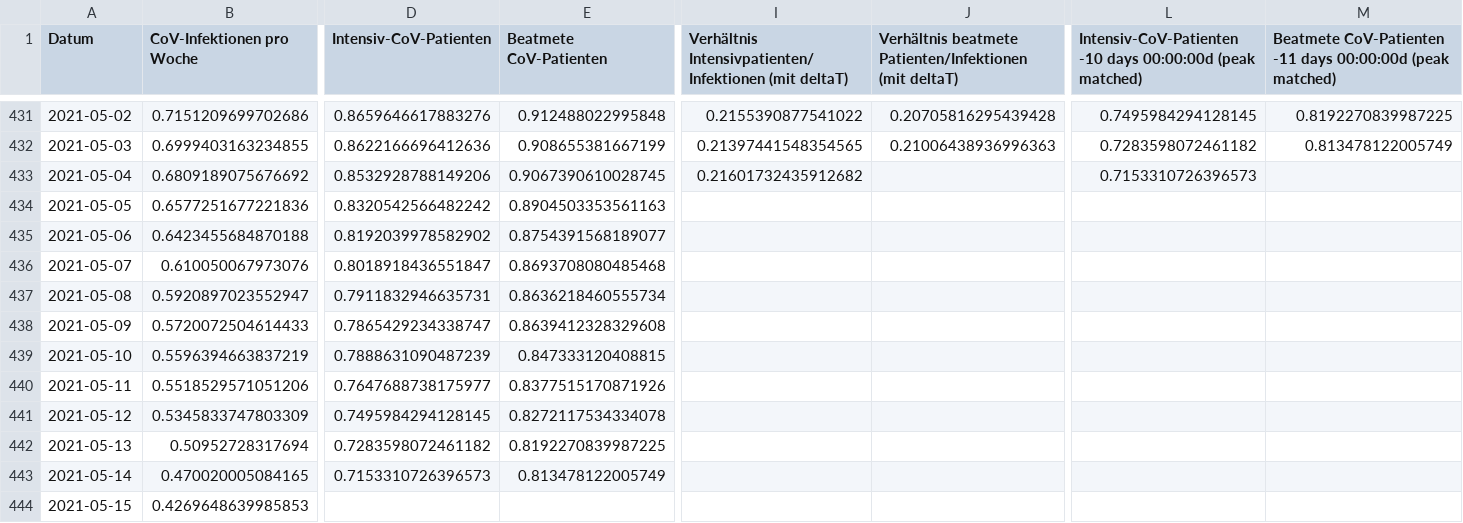
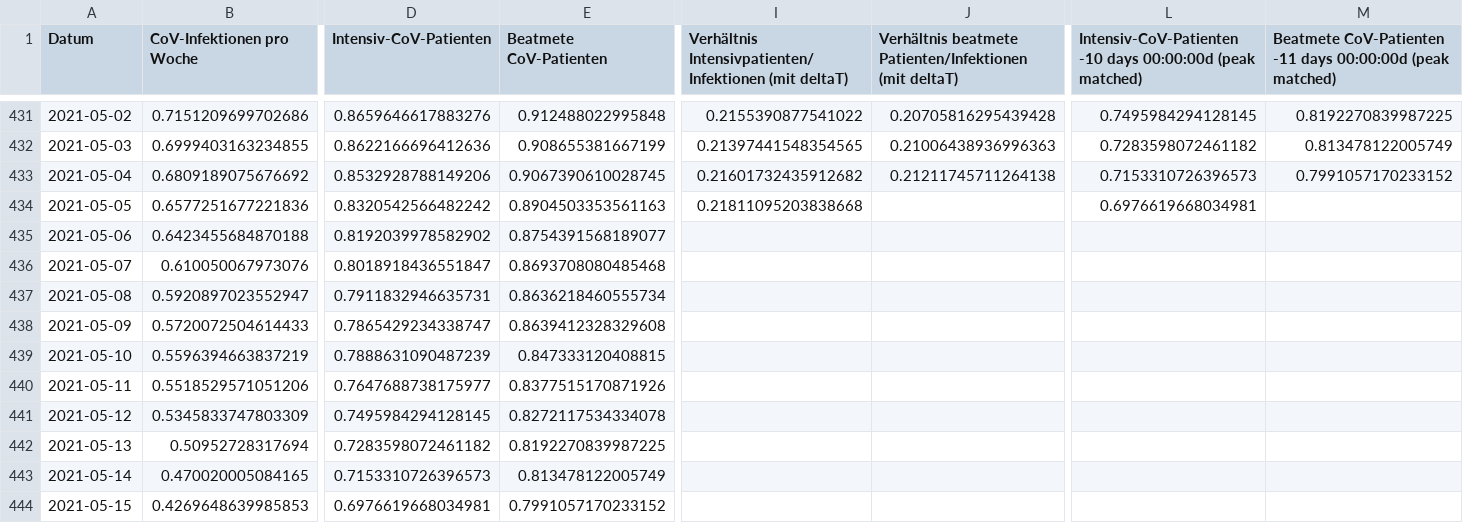
Before and after one commit to hodoi05/vaccinedata, a CSV file: data/df_all_min_max_scaled.csv, drawn as a sheet; only a part is shown, gaps mark what is left out; the diff names each change by its address in the sheet, - before the commit and + after, or states it on an @@ line.

```diff
--- a/data/df_all_min_max_scaled.csv
+++ b/data/df_all_min_max_scaled.csv
-J433: (empty)
+J433: 0.21211745711264138
-M433: (empty)
+M433: 0.7991057170233152
-I434: (empty)
+I434: 0.21811095203838668
-L434: (empty)
+L434: 0.6976619668034981
-D444 (Intensiv-CoV-Patienten): (empty)
+D444 (Intensiv-CoV-Patienten): 0.6976619668034981
-E444 (Beatmete CoV-Patienten): (empty)
+E444 (Beatmete CoV-Patienten): 0.7991057170233152
```
Also changed, not shown: data/df_all.csv, data/source/de-divi-bl/01.csv, 20 other files.
